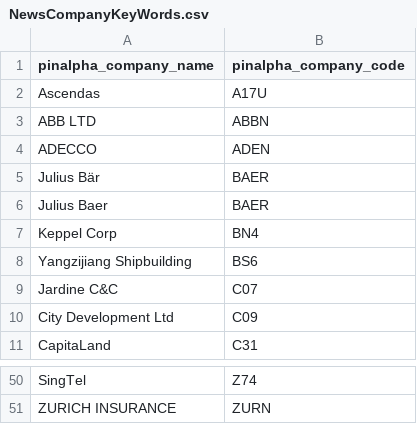
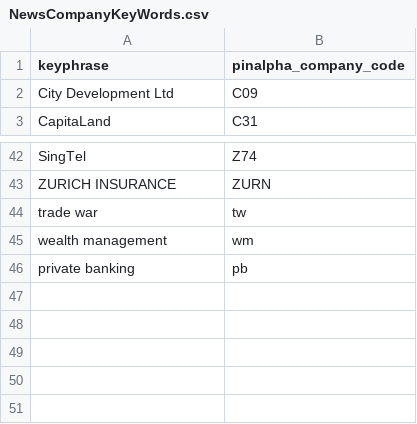
Before and after one commit to bopopescu/pinalpha_mvp, a CSV file: Data/NewsCompanyKeyWords.csv, drawn as a sheet; only a part is shown, gaps mark what is left out.

```diff
--- a/Data/NewsCompanyKeyWords.csv
+++ b/Data/NewsCompanyKeyWords.csv
@@ -1,10 +1,2 @@
-pinalpha_company_name,pinalpha_company_code
-Ascendas,A17U
-ABB LTD,ABBN
-ADECCO,ADEN
-Julius Bär,BAER
-Julius Baer,BAER
-Keppel Corp,BN4
-Yangzijiang Shipbuilding,BS6
-Jardine C&C,C07
+keyphrase,pinalpha_company_code
 City Development Ltd,C09
@@ -51 +43,4 @@ SingTel,Z74
 ZURICH INSURANCE,ZURN
+trade war, tw
+wealth management, wm
+private banking, pb
```
Also changed, not shown: 8 other files.
